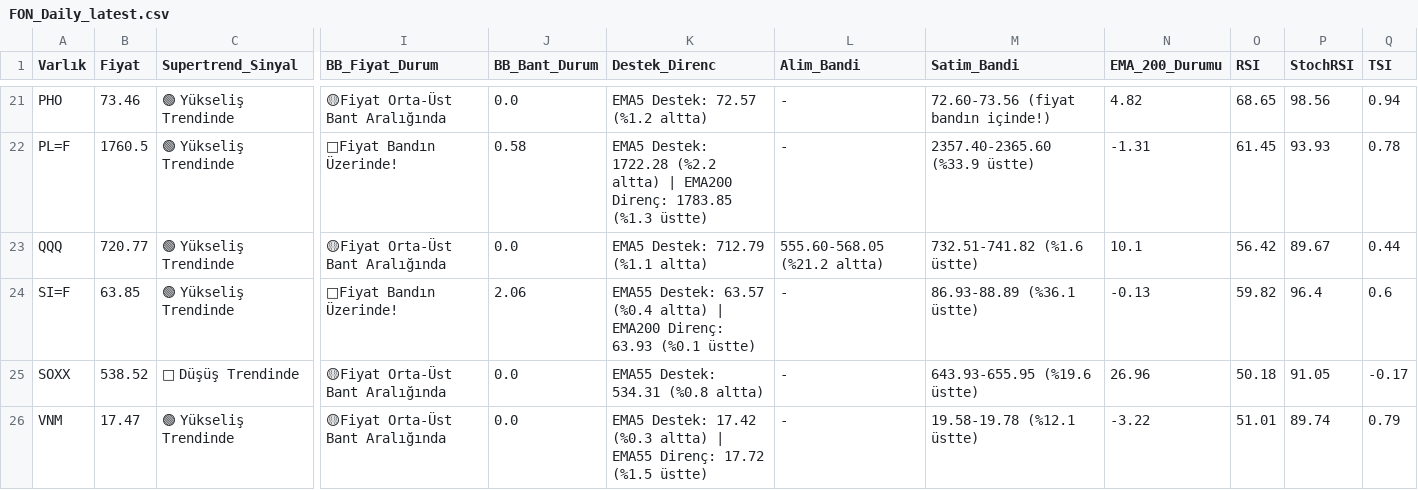
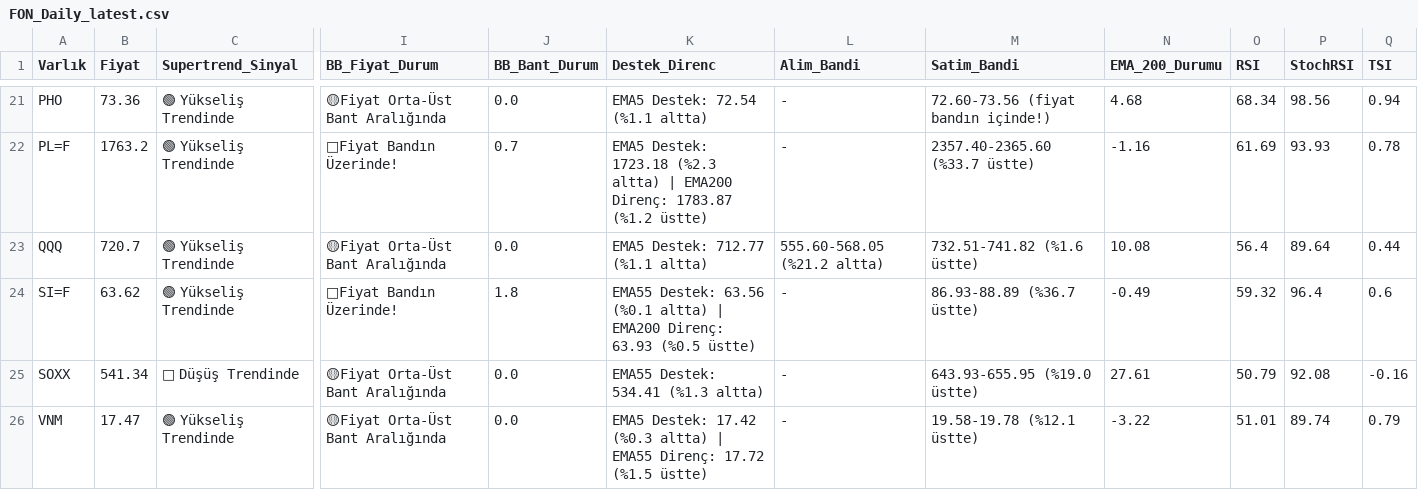
Before and after one commit to Enesaksan/financial_analysis, a CSV file: raporlar/FON_Daily_latest.csv, drawn as a sheet; only a part is shown, gaps mark what is left out; the diff covers the shown part only; the diff names each change by its address in the sheet, - before the commit and + after, or states it on an @@ line.

```diff
--- a/raporlar/FON_Daily_latest.csv
+++ b/raporlar/FON_Daily_latest.csv
-B21 (Fiyat): 73.46
+B21 (Fiyat): 73.36
-K21 (Destek_Direnc): EMA5 Destek: 72.57 (%1.2 altta)
+K21 (Destek_Direnc): EMA5 Destek: 72.54 (%1.1 altta)
-N21 (EMA_200_Durumu): 4.82
+N21 (EMA_200_Durumu): 4.68
-O21 (RSI): 68.65
+O21 (RSI): 68.34
-B22 (Fiyat): 1760.5
+B22 (Fiyat): 1763.2
-J22 (BB_Bant_Durum): 0.58
+J22 (BB_Bant_Durum): 0.7
-K22 (Destek_Direnc): EMA5 Destek: 1722.28 (%2.2 altta) | EMA200 Direnç: 1783.85 (%1.3 üstte)
+K22 (Destek_Direnc): EMA5 Destek: 1723.18 (%2.3 altta) | EMA200 Direnç: 1783.87 (%1.2 üstte)
-M22 (Satim_Bandi): 2357.40-2365.60 (%33.9 üstte)
+M22 (Satim_Bandi): 2357.40-2365.60 (%33.7 üstte)
-N22 (EMA_200_Durumu): -1.31
+N22 (EMA_200_Durumu): -1.16
-O22 (RSI): 61.45
+O22 (RSI): 61.69
-B23 (Fiyat): 720.77
+B23 (Fiyat): 720.7
-K23 (Destek_Direnc): EMA5 Destek: 712.79 (%1.1 altta)
+K23 (Destek_Direnc): EMA5 Destek: 712.77 (%1.1 altta)
-N23 (EMA_200_Durumu): 10.1
+N23 (EMA_200_Durumu): 10.08
-O23 (RSI): 56.42
+O23 (RSI): 56.4
-P23 (StochRSI): 89.67
+P23 (StochRSI): 89.64
-B24 (Fiyat): 63.85
+B24 (Fiyat): 63.62
-J24 (BB_Bant_Durum): 2.06
+J24 (BB_Bant_Durum): 1.8
-K24 (Destek_Direnc): EMA55 Destek: 63.57 (%0.4 altta) | EMA200 Direnç: 63.93 (%0.1 üstte)
+K24 (Destek_Direnc): EMA55 Destek: 63.56 (%0.1 altta) | EMA200 Direnç: 63.93 (%0.5 üstte)
-M24 (Satim_Bandi): 86.93-88.89 (%36.1 üstte)
+M24 (Satim_Bandi): 86.93-88.89 (%36.7 üstte)
-N24 (EMA_200_Durumu): -0.13
+N24 (EMA_200_Durumu): -0.49
-O24 (RSI): 59.82
+O24 (RSI): 59.32
-B25 (Fiyat): 538.52
+B25 (Fiyat): 541.34
-K25 (Destek_Direnc): EMA55 Destek: 534.31 (%0.8 altta)
+K25 (Destek_Direnc): EMA55 Destek: 534.41 (%1.3 altta)
-M25 (Satim_Bandi): 643.93-655.95 (%19.6 üstte)
+M25 (Satim_Bandi): 643.93-655.95 (%19.0 üstte)
-N25 (EMA_200_Durumu): 26.96
+N25 (EMA_200_Durumu): 27.61
-O25 (RSI): 50.18
+O25 (RSI): 50.79
-P25 (StochRSI): 91.05
+P25 (StochRSI): 92.08
-Q25 (TSI): -0.17
+Q25 (TSI): -0.16
```
Also changed, not shown: 140 edited cells elsewhere in this file, raporlar/ABD_Daily_latest.csv, raporlar/BIST FAVORILER_Daily_latest.csv, 9 other files.
